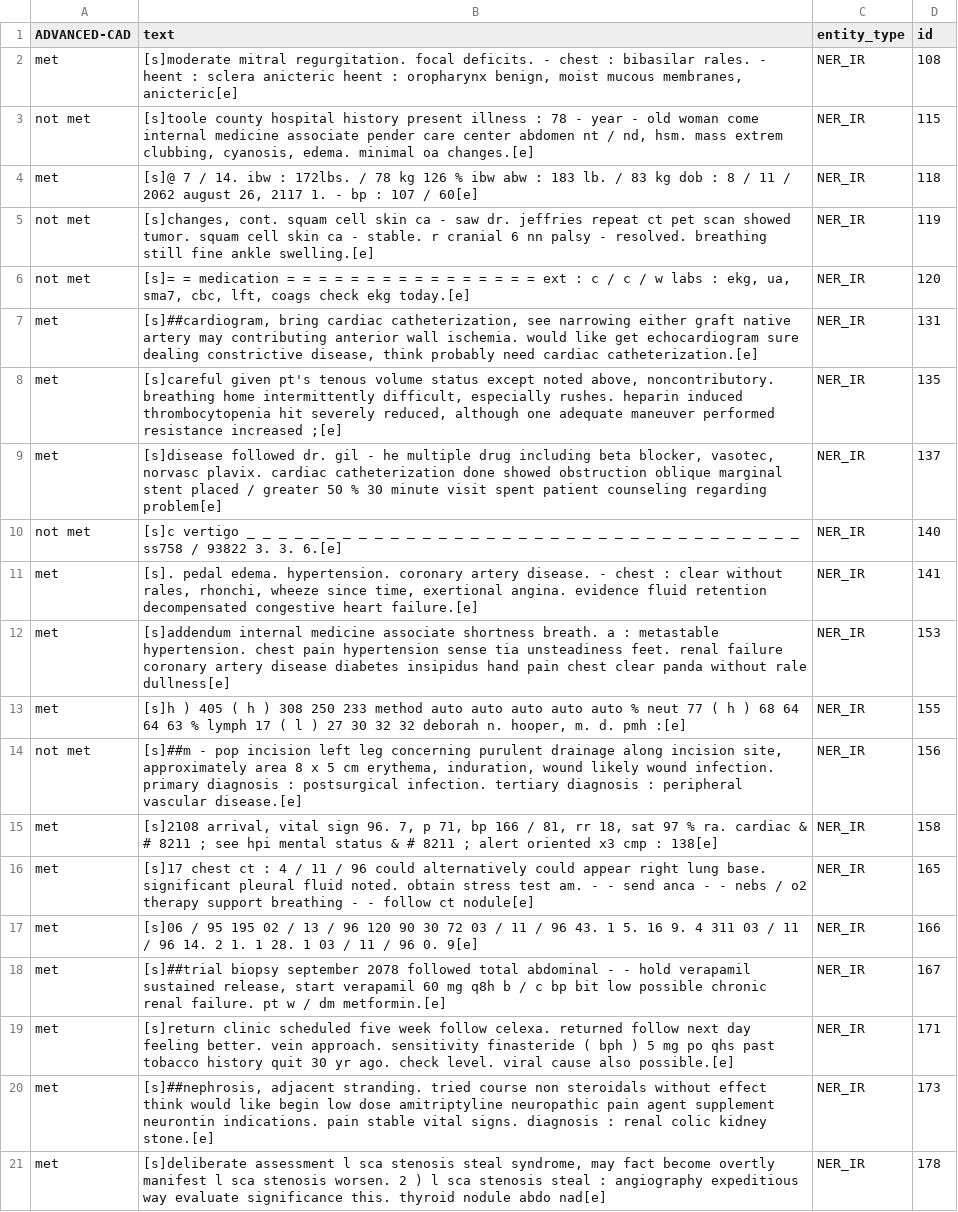
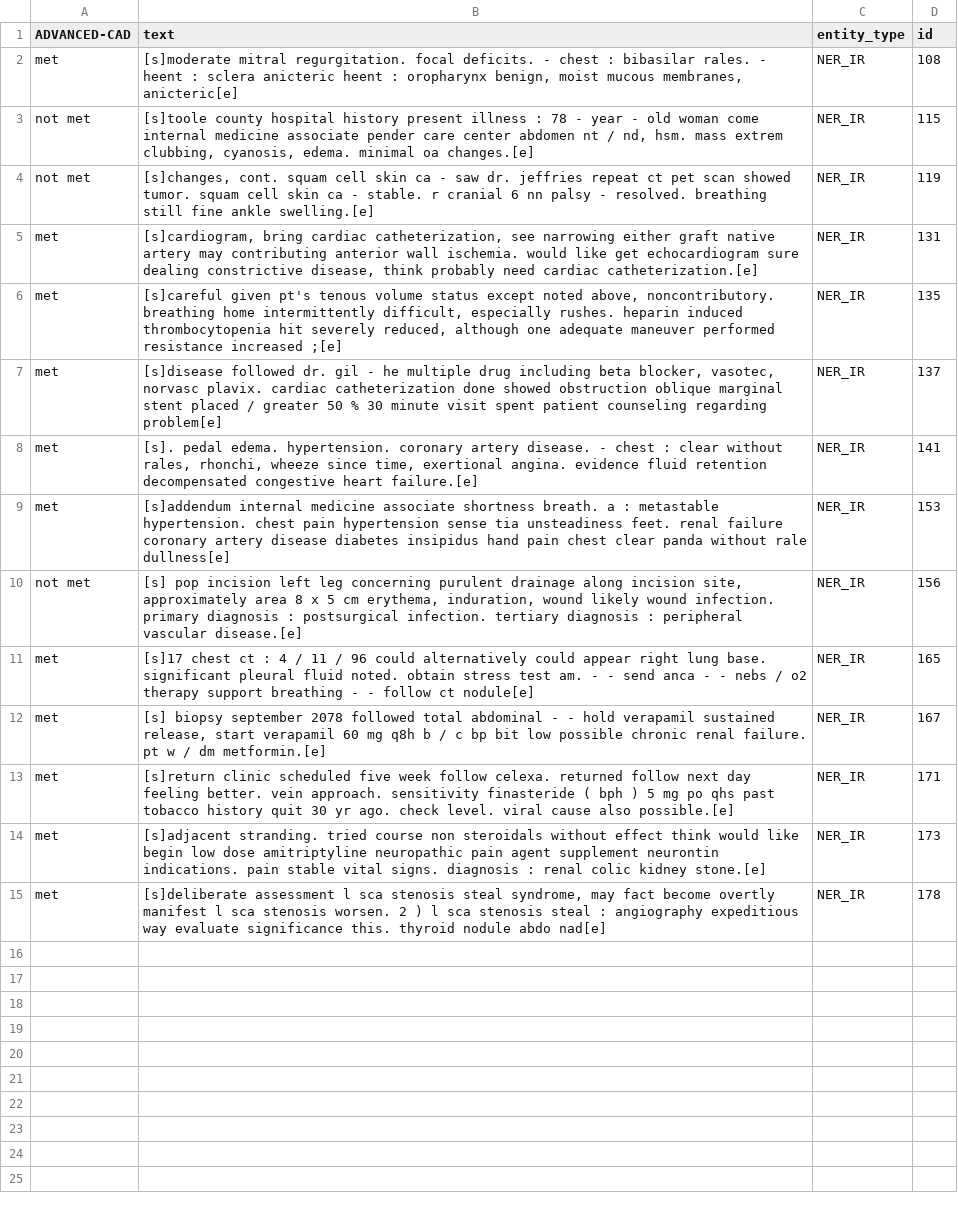
Before and after one commit to uf-hobi-informatics-lab/GatorTron-Prediction, a TSV file: sample_data/TA/test.tsv, drawn as a sheet.

Commit message:
Update test.tsv

```diff
--- a/sample_data/TA/test.tsv
+++ b/sample_data/TA/test.tsv
@@ -3,19 +3,13 @@ met	[s]moderate mitral regurgitation. focal deficits. - chest : bibasilar rales.
 not met	[s]toole county hospital history present illness : 78 - year - old woman come internal medicine associate pender care center abdomen nt / nd, hsm. mass extrem clubbing, cyanosis, edema. minimal oa changes.[e]	NER_IR	115
-met	[s]@ 7 / 14. ibw : 172lbs. / 78 kg 126 % ibw abw : 183 lb. / 83 kg dob : 8 / 11 / 2062 august 26, 2117 1. - bp : 107 / 60[e]	NER_IR	118
 not met	[s]changes, cont. squam cell skin ca - saw dr. jeffries repeat ct pet scan showed tumor. squam cell skin ca - stable. r cranial 6 nn palsy - resolved. breathing still fine ankle swelling.[e]	NER_IR	119
-not met	[s]= = medication = = = = = = = = = = = = = = = = ext : c / c / w labs : ekg, ua, sma7, cbc, lft, coags check ekg today.[e]	NER_IR	120
-met	[s]##cardiogram, bring cardiac catheterization, see narrowing either graft native artery may contributing anterior wall ischemia. would like get echocardiogram sure dealing constrictive disease, think probably need cardiac catheterization.[e]	NER_IR	131
+met	[s]cardiogram, bring cardiac catheterization, see narrowing either graft native artery may contributing anterior wall ischemia. would like get echocardiogram sure dealing constrictive disease, think probably need cardiac catheterization.[e]	NER_IR	131
 met	[s]careful given pt's tenous volume status except noted above, noncontributory. breathing home intermittently difficult, especially rushes. heparin induced thrombocytopenia hit severely reduced, although one adequate maneuver performed resistance increased ;[e]	NER_IR	135
 met	[s]disease followed dr. gil - he multiple drug including beta blocker, vasotec, norvasc plavix. cardiac catheterization done showed obstruction oblique marginal stent placed / greater 50 % 30 minute visit spent patient counseling regarding problem[e]	NER_IR	137
-not met	[s]c vertigo _ _ _ _ _ _ _ _ _ _ _ _ _ _ _ _ _ _ _ _ _ _ _ _ _ _ _ _ _ _ _ _ _ _ _ ss758 / 93822 3. 3. 6.[e]	NER_IR	140
 met	[s]. pedal edema. hypertension. coronary artery disease. - chest : clear without rales, rhonchi, wheeze since time, exertional angina. evidence fluid retention decompensated congestive heart failure.[e]	NER_IR	141
 met	[s]addendum internal medicine associate shortness breath. a : metastable hypertension. chest pain hypertension sense tia unsteadiness feet. renal failure coronary artery disease diabetes insipidus hand pain chest clear panda without rale dullness[e]	NER_IR	153
-met	[s]h ) 405 ( h ) 308 250 233 method auto auto auto auto auto % neut 77 ( h ) 68 64 64 63 % lymph 17 ( l ) 27 30 32 32 deborah n. hooper, m. d. pmh :[e]	NER_IR	155
-not met	[s]##m - pop incision left leg concerning purulent drainage along incision site, approximately area 8 x 5 cm erythema, induration, wound likely wound infection. primary diagnosis : postsurgical infection. tertiary diagnosis : peripheral vascular disease.[e]	NER_IR	156
-met	[s]2108 arrival, vital sign 96. 7, p 71, bp 166 / 81, rr 18, sat 97 % ra. cardiac & # 8211 ; see hpi mental status & # 8211 ; alert oriented x3 cmp : 138[e]	NER_IR	158
+not met	[s] pop incision left leg concerning purulent drainage along incision site, approximately area 8 x 5 cm erythema, induration, wound likely wound infection. primary diagnosis : postsurgical infection. tertiary diagnosis : peripheral vascular disease.[e]	NER_IR	156
 met	[s]17 chest ct : 4 / 11 / 96 could alternatively could appear right lung base. significant pleural fluid noted. obtain stress test am. - - send anca - - nebs / o2 therapy support breathing - - follow ct nodule[e]	NER_IR	165
-met	[s]06 / 95 195 02 / 13 / 96 120 90 30 72 03 / 11 / 96 43. 1 5. 16 9. 4 311 03 / 11 / 96 14. 2 1. 1 28. 1 03 / 11 / 96 0. 9[e]	NER_IR	166
-met	[s]##trial biopsy september 2078 followed total abdominal - - hold verapamil sustained release, start verapamil 60 mg q8h b / c bp bit low possible chronic renal failure. pt w / dm metformin.[e]	NER_IR	167
+met	[s] biopsy september 2078 followed total abdominal - - hold verapamil sustained release, start verapamil 60 mg q8h b / c bp bit low possible chronic renal failure. pt w / dm metformin.[e]	NER_IR	167
 met	[s]return clinic scheduled five week follow celexa. returned follow next day feeling better. vein approach. sensitivity finasteride ( bph ) 5 mg po qhs past tobacco history quit 30 yr ago. check level. viral cause also possible.[e]	NER_IR	171
-met	[s]##nephrosis, adjacent stranding. tried course non steroidals without effect think would like begin low dose amitriptyline neuropathic pain agent supplement neurontin indications. pain stable vital signs. diagnosis : renal colic kidney stone.[e]	NER_IR	173
+met	[s]adjacent stranding. tried course non steroidals without effect think would like begin low dose amitriptyline neuropathic pain agent supplement neurontin indications. pain stable vital signs. diagnosis : renal colic kidney stone.[e]	NER_IR	173
 met	[s]deliberate assessment l sca stenosis steal syndrome, may fact become overtly manifest l sca stenosis worsen. 2 ) l sca stenosis steal : angiography expeditious way evaluate significance this. thyroid nodule abdo nad[e]	NER_IR	178
```
